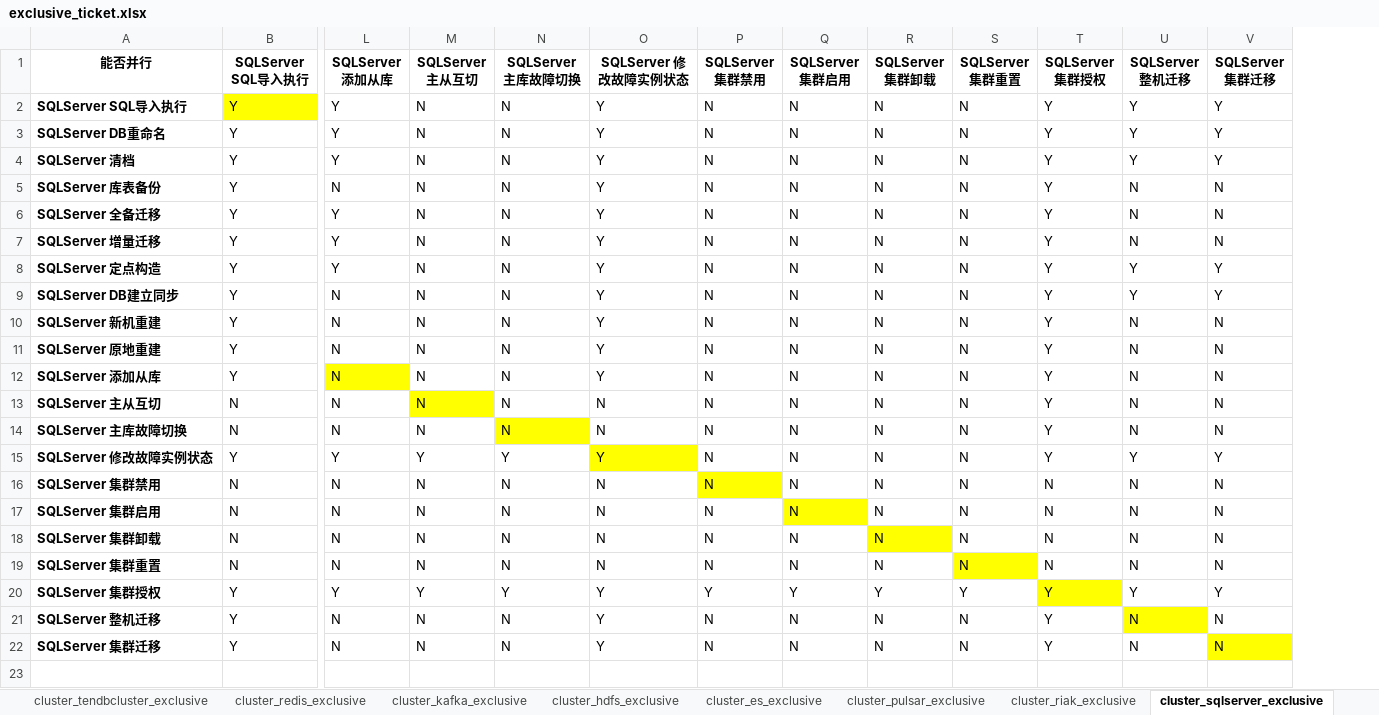
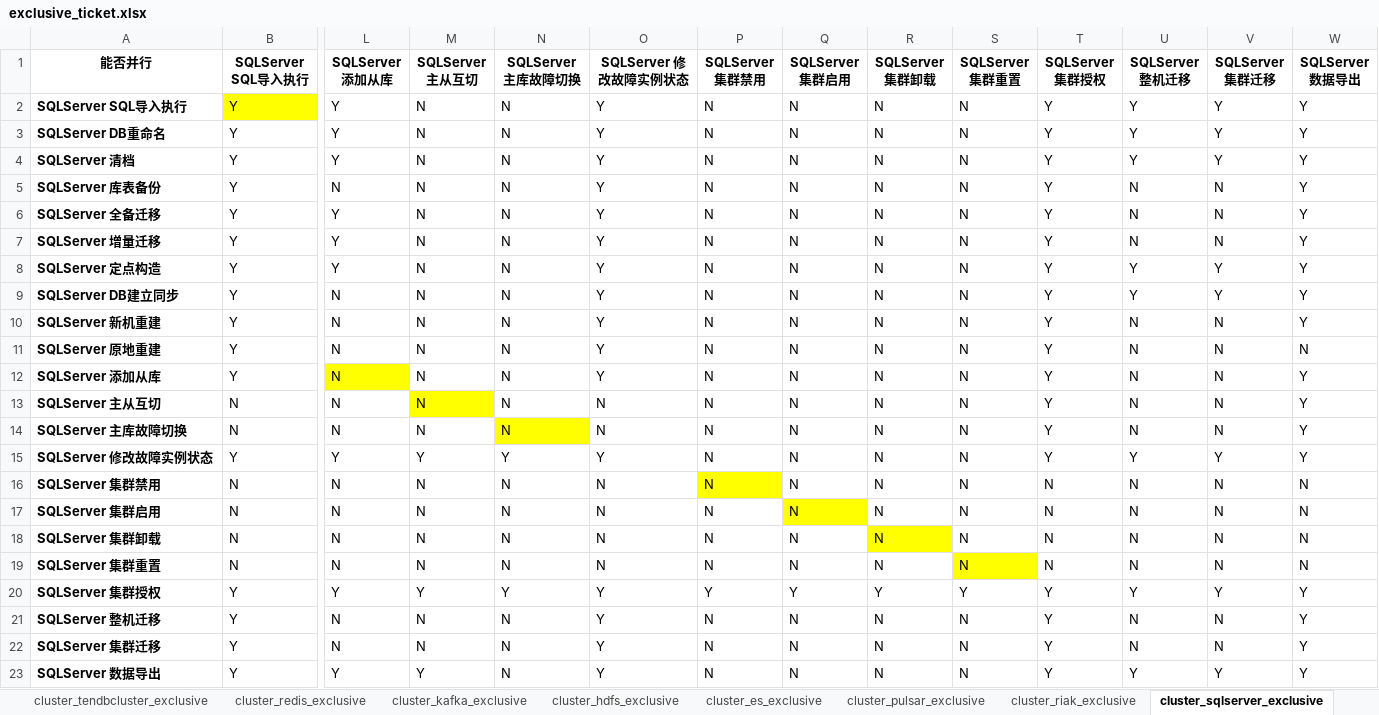
Before and after one commit to TencentBlueKing/blueking-dbm, an Excel workbook: dbm-ui/backend/ticket/exclusive_ticket.xlsx, sheet cluster_sqlserver_exclusive, drawn as a sheet; only a part is shown, gaps mark what is left out; values as stored, in another font and other column widths than the file's, no borders; rows hold the shown columns only; the diff names each change by its address in the sheet, - before the commit and + after, or states it on an @@ line.

```diff
--- a/dbm-ui/backend/ticket/exclusive_ticket.xlsx (sheet cluster_sqlserver_exclusive)
+++ b/dbm-ui/backend/ticket/exclusive_ticket.xlsx (sheet cluster_sqlserver_exclusive)
+column W (SQLServer 数据导出), rows 2-22: Y | Y | Y | Y | Y | Y | Y | Y | Y | N | Y | Y | Y | Y | N | N | N | N | Y | Y | Y
-O15 fill: #FFFF00
+O15 fill: none
-T20 fill: #FFFF00
+T20 fill: none
-U21 fill: #FFFF00
+U21 fill: none
-V22 fill: #FFFF00
+V22 fill: none
+row 23: SQLServer 数据导出 | Y | Y | Y | N | Y | N | N | N | N | Y | Y | Y | Y
```
Also changed, not shown: 5 other files.
